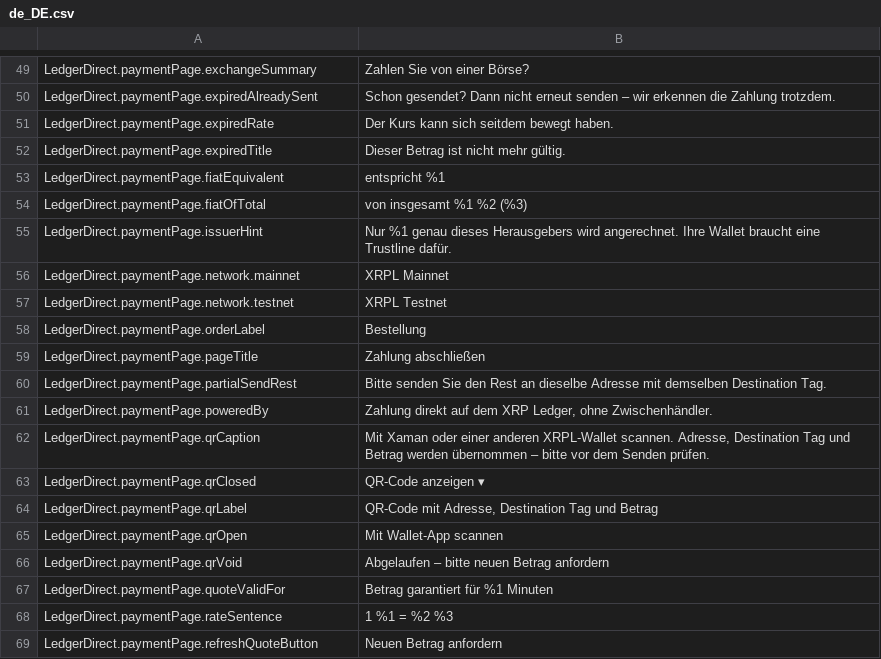
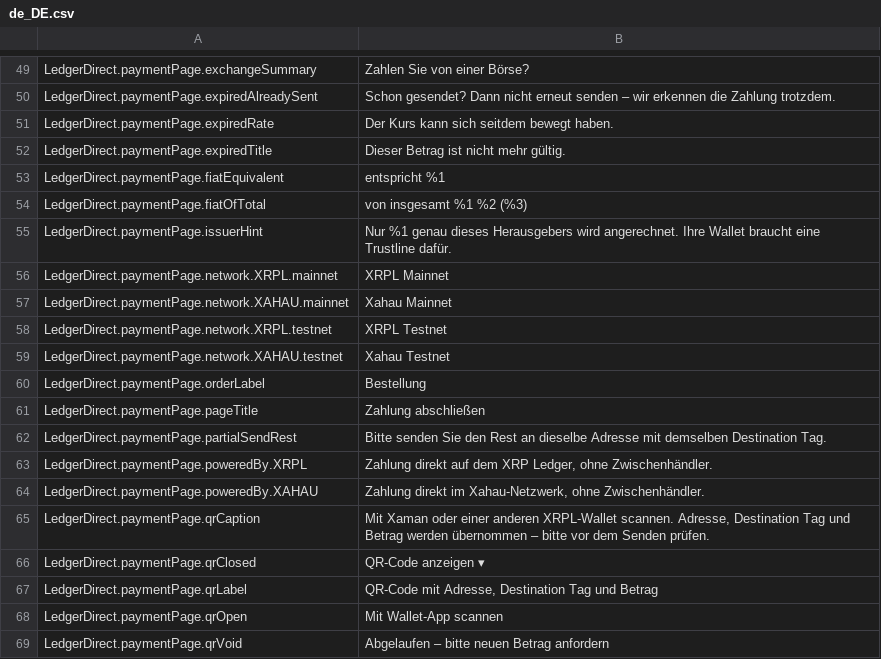
Before and after one commit to ledger-direct/ledger-direct-magento2, a CSV file: i18n/de_DE.csv, drawn as a sheet; only a part is shown, gaps mark what is left out; the shorter side is filled out with more unchanged rows.

```diff
--- a/i18n/de_DE.csv
+++ b/i18n/de_DE.csv
@@ -55,4 +55,6 @@
 "LedgerDirect.paymentPage.issuerHint","Nur %1 genau dieses Herausgebers wird angerechnet. Ihre Wallet braucht eine Trustline dafür."
-"LedgerDirect.paymentPage.network.mainnet","XRPL Mainnet"
-"LedgerDirect.paymentPage.network.testnet","XRPL Testnet"
+"LedgerDirect.paymentPage.network.XRPL.mainnet","XRPL Mainnet"
+"LedgerDirect.paymentPage.network.XAHAU.mainnet","Xahau Mainnet"
+"LedgerDirect.paymentPage.network.XRPL.testnet","XRPL Testnet"
+"LedgerDirect.paymentPage.network.XAHAU.testnet","Xahau Testnet"
 "LedgerDirect.paymentPage.orderLabel","Bestellung"
@@ -60,3 +62,4 @@
 "LedgerDirect.paymentPage.partialSendRest","Bitte senden Sie den Rest an dieselbe Adresse mit demselben Destination Tag."
-"LedgerDirect.paymentPage.poweredBy","Zahlung direkt auf dem XRP Ledger, ohne Zwischenhändler."
+"LedgerDirect.paymentPage.poweredBy.XRPL","Zahlung direkt auf dem XRP Ledger, ohne Zwischenhändler."
+"LedgerDirect.paymentPage.poweredBy.XAHAU","Zahlung direkt im Xahau-Netzwerk, ohne Zwischenhändler."
 "LedgerDirect.paymentPage.qrCaption","Mit Xaman oder einer anderen XRPL-Wallet scannen. Adresse, Destination Tag und Betrag werden übernommen – bitte vor dem Senden prüfen."
```
Also changed, not shown: i18n/en_US.csv, 52 other files.
